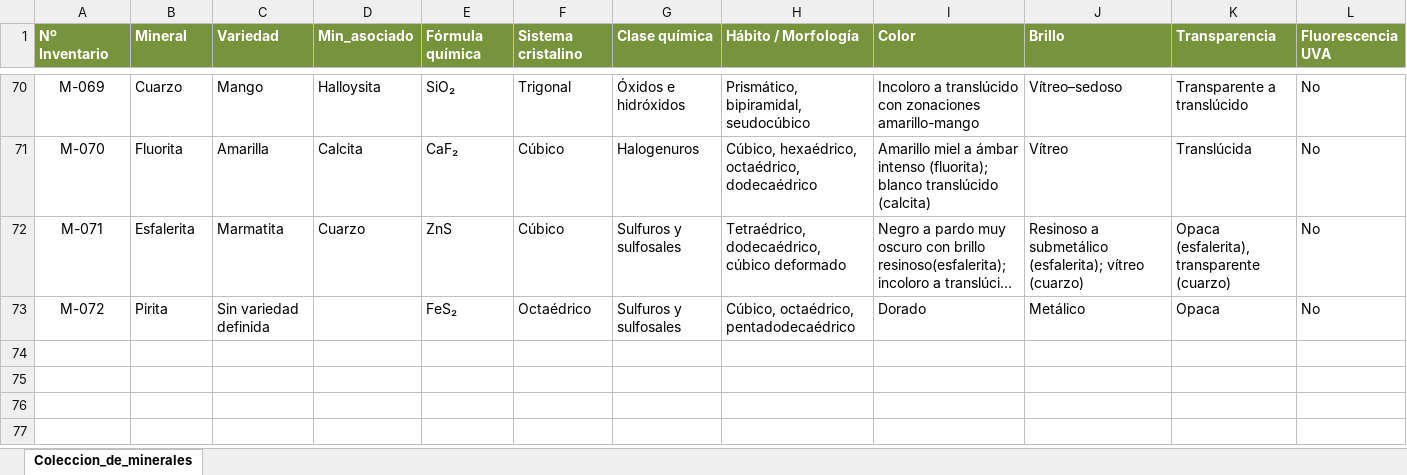
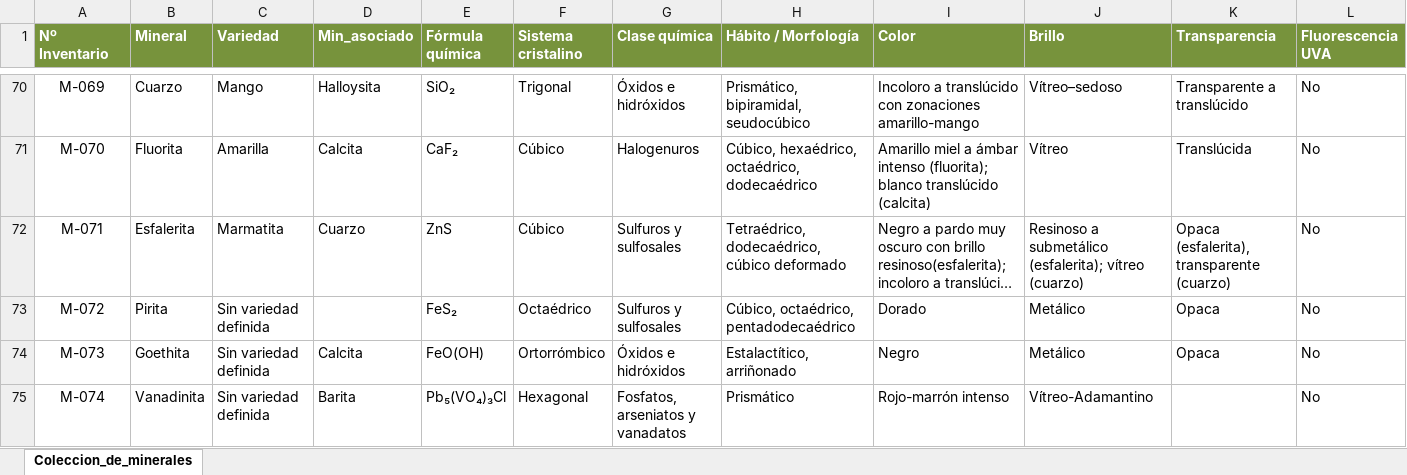
Before and after one commit to pascualrizoa-code/Coleccion-Minerales-PRA, an Excel workbook: Coleccion de minerales.xlsx, sheet Coleccion_de_minerales, drawn as a sheet; only a part is shown, gaps mark what is left out; long unchanged cells end in …; values as stored, in another font and other column widths than the file's, no borders; rows hold the shown columns only; the diff names each change by its address in the sheet, - before the commit and + after, or states it on an @@ line.

Commit message:
Actualizar datos de Excel a JSON y añadir nuevas piezas M-073 y M-074

```diff
--- a/Coleccion de minerales.xlsx (sheet Coleccion_de_minerales)
+++ b/Coleccion de minerales.xlsx (sheet Coleccion_de_minerales)
+row 74: M-073 | Goethita | Sin variedad definida | Calcita | FeO(OH) | Ortorrómbico | Óxidos e hidróxidos | Estalactítico, arriñonado | Negro | Metálico | Opaca | No
+row 75: M-074 | Vanadinita | Sin variedad definida | Barita | Pb₅(VO₄)₃Cl | Hexagonal | Fosfatos, arseniatos y vanadatos | Prismático | Rojo-marrón intenso | Vítreo-Adamantino |  | No
```
Also changed, not shown: 3 other files.
